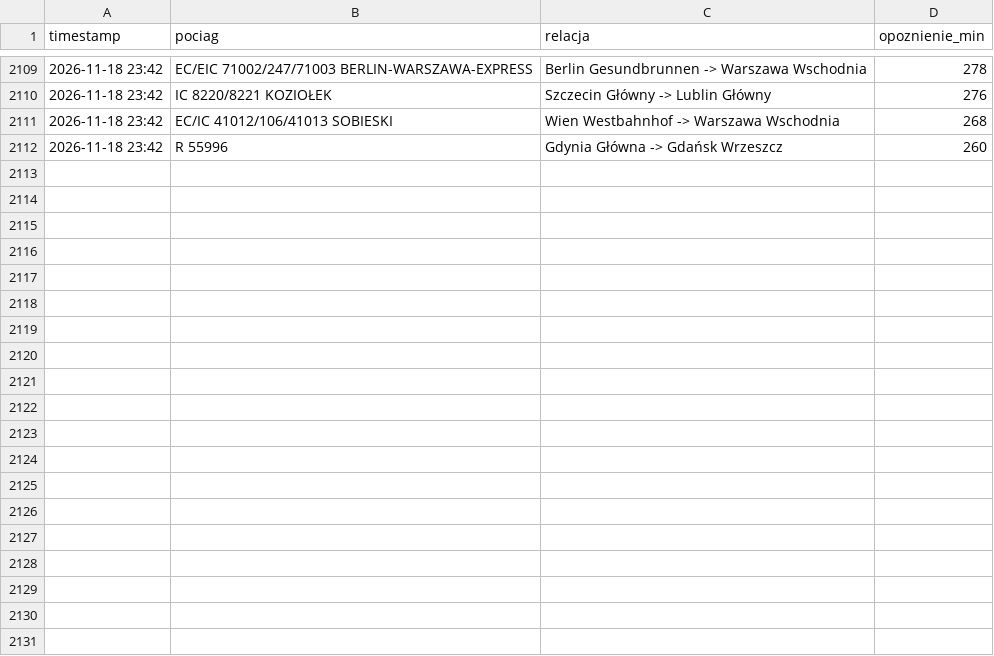
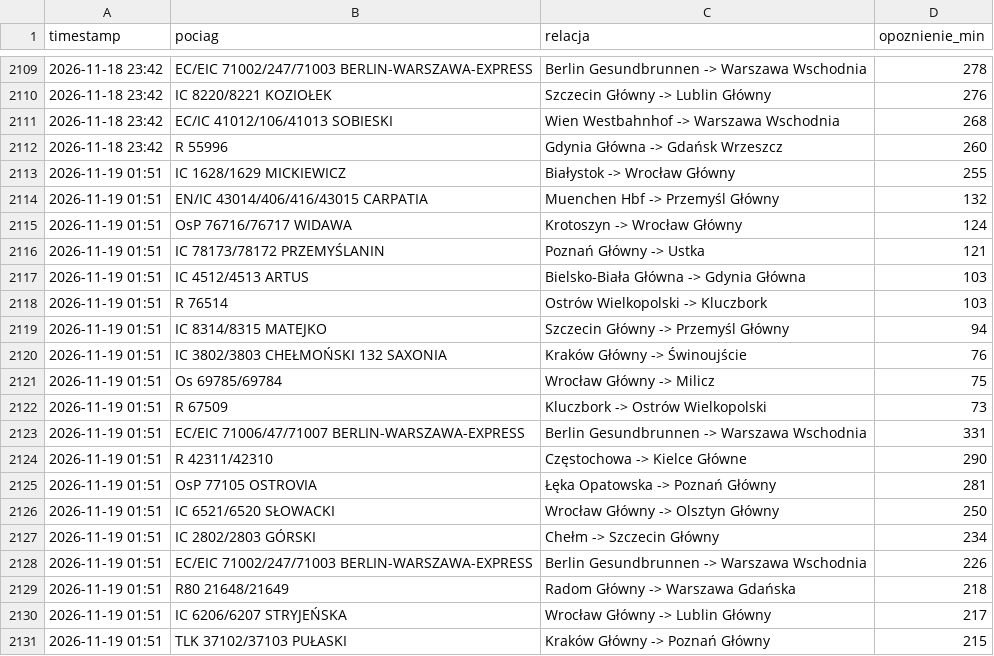
Before and after one commit to filipszsb/Projekt-PKP, a CSV file: opoznienia_pp.csv, drawn as a sheet; only a part is shown, gaps mark what is left out; the diff covers the shown part only.

```diff
--- a/opoznienia_pp.csv
+++ b/opoznienia_pp.csv
@@ -2112 +2112,20 @@ timestamp,pociag,relacja,opoznienie_min
 2026-11-18 23:42,R 55996,Gdynia Główna -> Gdańsk Wrzeszcz,260
+2026-11-19 01:51,IC 1628/1629 MICKIEWICZ,Białystok -> Wrocław Główny,255
+2026-11-19 01:51,EN/IC 43014/406/416/43015 CARPATIA,Muenchen Hbf -> Przemyśl Główny,132
+2026-11-19 01:51,OsP 76716/76717 WIDAWA,Krotoszyn -> Wrocław Główny,124
+2026-11-19 01:51,IC 78173/78172 PRZEMYŚLANIN,Poznań Główny -> Ustka,121
+2026-11-19 01:51,IC 4512/4513 ARTUS,Bielsko-Biała Główna -> Gdynia Główna,103
+2026-11-19 01:51,R 76514,Ostrów Wielkopolski -> Kluczbork,103
+2026-11-19 01:51,IC 8314/8315 MATEJKO,Szczecin Główny -> Przemyśl Główny,94
+2026-11-19 01:51,IC 3802/3803 CHEŁMOŃSKI 132 SAXONIA,Kraków Główny -> Świnoujście,76
+2026-11-19 01:51,Os 69785/69784,Wrocław Główny -> Milicz,75
+2026-11-19 01:51,R 67509,Kluczbork -> Ostrów Wielkopolski,73
+2026-11-19 01:51,EC/EIC 71006/47/71007 BERLIN-WARSZAWA-EXPRESS,Berlin Gesundbrunnen -> Warszawa Wschodnia,331
+2026-11-19 01:51,R 42311/42310,Częstochowa -> Kielce Główne,290
+2026-11-19 01:51,OsP 77105 OSTROVIA,Łęka Opatowska -> Poznań Główny,281
+2026-11-19 01:51,IC 6521/6520 SŁOWACKI,Wrocław Główny -> Olsztyn Główny,250
+2026-11-19 01:51,IC 2802/2803 GÓRSKI,Chełm -> Szczecin Główny,234
+2026-11-19 01:51,EC/EIC 71002/247/71003 BERLIN-WARSZAWA-EXPRESS,Berlin Gesundbrunnen -> Warszawa Wschodnia,226
+2026-11-19 01:51,R80 21648/21649,Radom Główny -> Warszawa Gdańska,218
+2026-11-19 01:51,IC 6206/6207 STRYJEŃSKA,Wrocław Główny -> Lublin Główny,217
+2026-11-19 01:51,TLK 37102/37103 PUŁASKI,Kraków Główny -> Poznań Główny,215
```
Also changed, not shown: 10 added rows elsewhere in this file.
